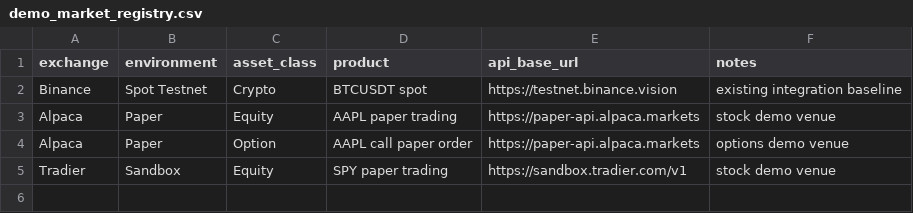
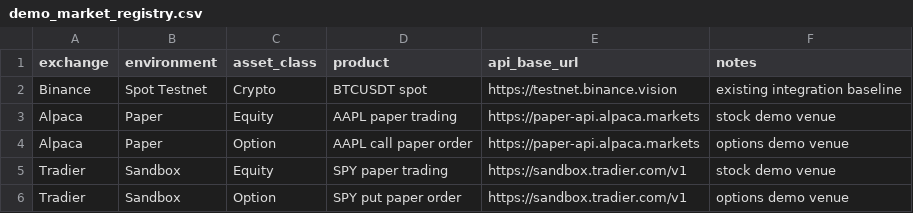
Before and after one commit to sehyunsix/sandbox-quant, a CSV file: data/demo_market_registry.csv, drawn as a sheet.

```diff
--- a/data/demo_market_registry.csv
+++ b/data/demo_market_registry.csv
@@ -5 +5,2 @@ Alpaca,Paper,Option,AAPL call paper order,https://paper-api.alpaca.markets,optio
 Tradier,Sandbox,Equity,SPY paper trading,https://sandbox.tradier.com/v1,stock demo venue
+Tradier,Sandbox,Option,SPY put paper order,https://sandbox.tradier.com/v1,options demo venue
```
Also changed, not shown: 1 other file.
